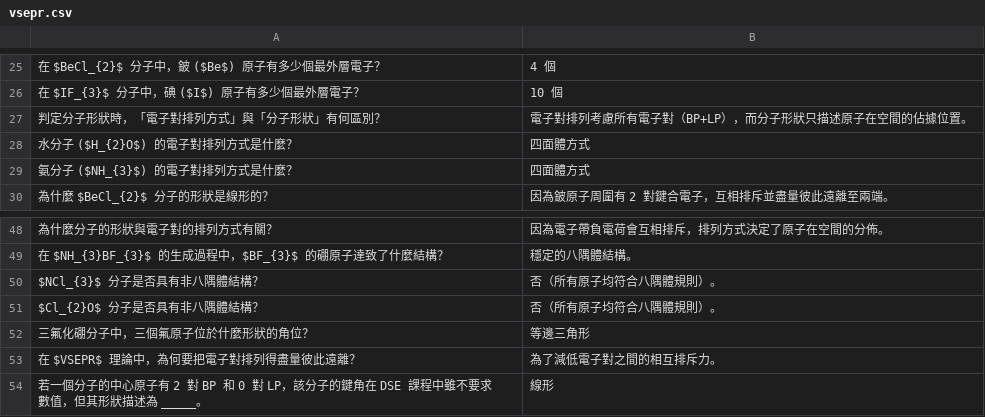
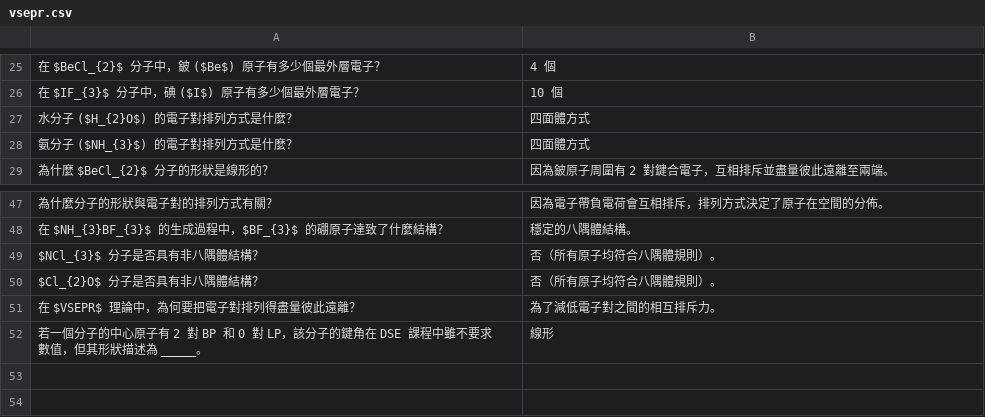
Before and after one commit to Jaymakqq/calfss-chem, a CSV file: cards/data/vsepr.csv, drawn as a sheet; only a part is shown, gaps mark what is left out; the diff names each change by its address in the sheet, - before the commit and + after, or states it on an @@ line.

```diff
--- a/cards/data/vsepr.csv
+++ b/cards/data/vsepr.csv
-row 27: 判定分子形狀時，「電子對排列方式」與「分子形狀」有何區別？ | 電子對排列考慮所有電子對（BP+LP），而分子形狀只描述原子在空間的佔據位置。
-row 52: 三氟化硼分子中，三個氟原子位於什麼形狀的角位？ | 等邊三角形
```
Also changed, not shown: cards/data/ice-water.csv, cards/data/intermolecular-forces.csv, 1 other file.
